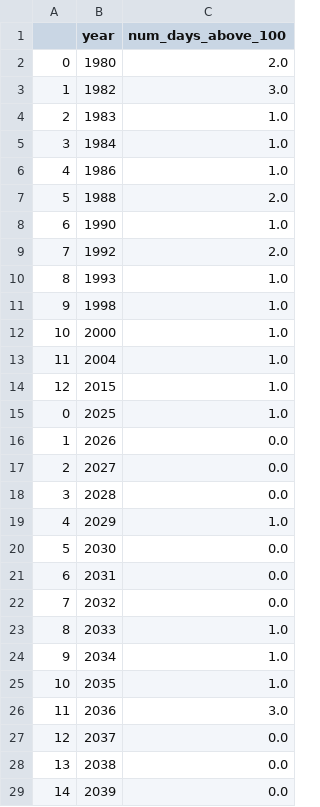
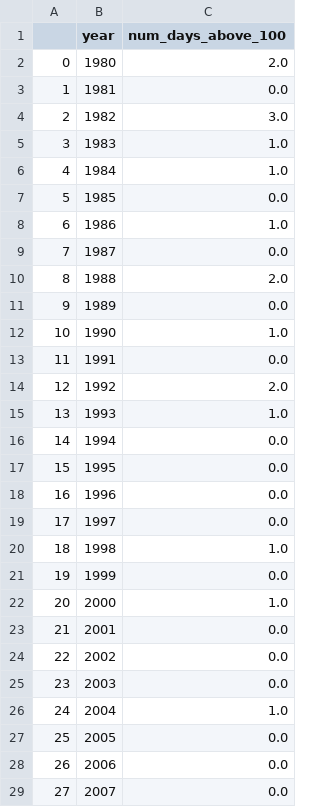
Before and after one commit to WorldClimate/DataWrangling, a CSV file: ClimateData/Jakarta/Processed/combined_num_days_above_100.csv, drawn as a sheet; only a part is shown; the shorter side is filled out with more unchanged rows; addresses are those after the commit; the diff covers the shown part only; the diff names each change by its address in the sheet, - before the commit and + after, or states it on an @@ line.

```diff
--- a/ClimateData/Jakarta/Processed/combined_num_days_above_100.csv
+++ b/ClimateData/Jakarta/Processed/combined_num_days_above_100.csv
+row 3: 1 | 1981 | 0.0
@@ column A renumbered between rows 4 and 37 @@
+row 7: 5 | 1985 | 0.0
+row 9: 7 | 1987 | 0.0
+row 11: 9 | 1989 | 0.0
+row 13: 11 | 1991 | 0.0
+row 16: 14 | 1994 | 0.0
+row 17: 15 | 1995 | 0.0
+row 18: 16 | 1996 | 0.0
+row 19: 17 | 1997 | 0.0
+row 21: 19 | 1999 | 0.0
+row 23: 21 | 2001 | 0.0
+row 24: 22 | 2002 | 0.0
+row 25: 23 | 2003 | 0.0
+row 27: 25 | 2005 | 0.0
+row 28: 26 | 2006 | 0.0
+row 29: 27 | 2007 | 0.0
```
Also changed, not shown: 16 added rows elsewhere in this file, ClimateData/New York/Processed/combined_num_days_above_100.csv, ClimateData/Oxford/Processed/combined_num_days_above_100.csv, 36 other files.
